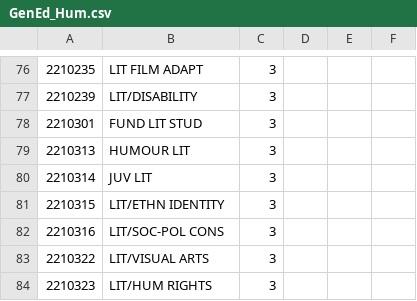
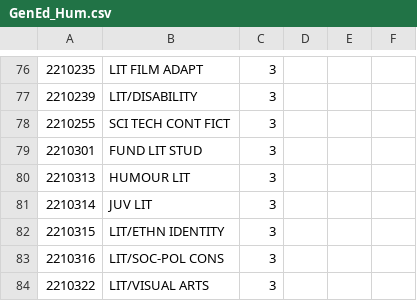
Before and after one commit to sunhapos/Graduation-Check, a CSV file: GenEd_Hum.csv, drawn as a sheet; only a part is shown, gaps mark what is left out; the shorter side is filled out with more unchanged rows.

```diff
--- a/GenEd_Hum.csv
+++ b/GenEd_Hum.csv
@@ -77,2 +77,3 @@
 2210239,LIT/DISABILITY,3,,,
+2210255,SCI TECH CONT FICT,3,,,
 2210301,FUND LIT STUD,3,,,
```
Also changed, not shown: 61_AE_Basic_Required.csv.
